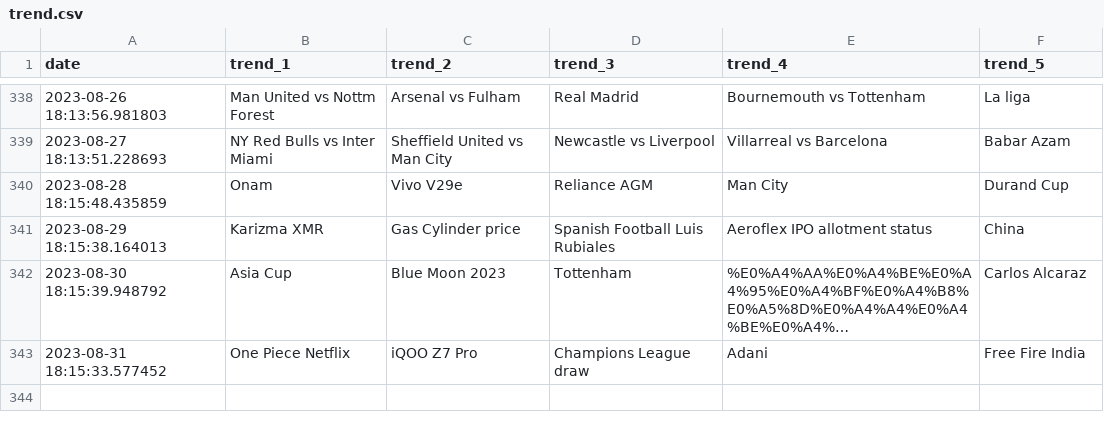
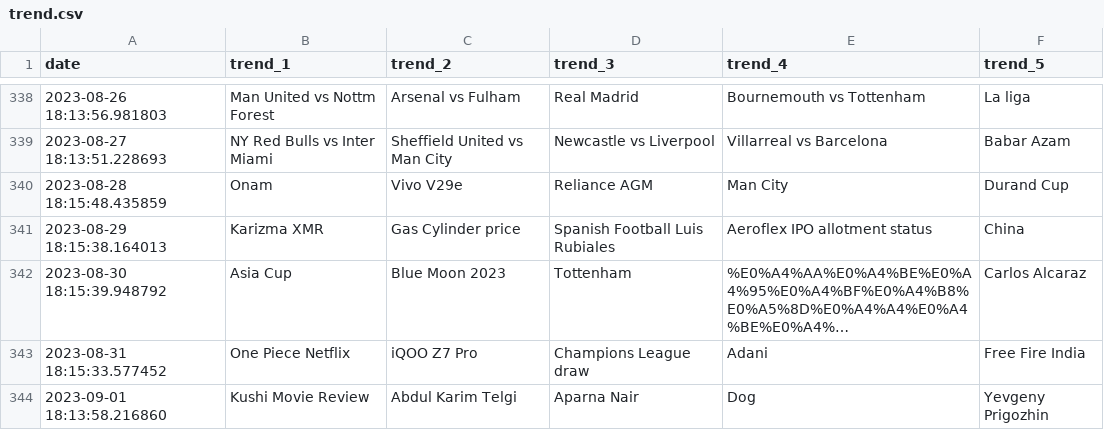
Before and after one commit to iusekarma/trendlogger, a CSV file: trend.csv, drawn as a sheet; only a part is shown, gaps mark what is left out; long unchanged cells end in ….

```diff
--- a/trend.csv
+++ b/trend.csv
@@ -343 +343,2 @@ date,trend_1,trend_2,trend_3,trend_4,trend_5
 2023-08-31 18:15:33.577452,One Piece Netflix,iQOO Z7 Pro,Champions League draw,Adani,Free Fire India
+2023-09-01 18:13:58.216860,Kushi Movie Review,Abdul Karim Telgi,Aparna Nair,Dog,Yevgeny Prigozhin
```
Also changed, not shown: 1 other file.
